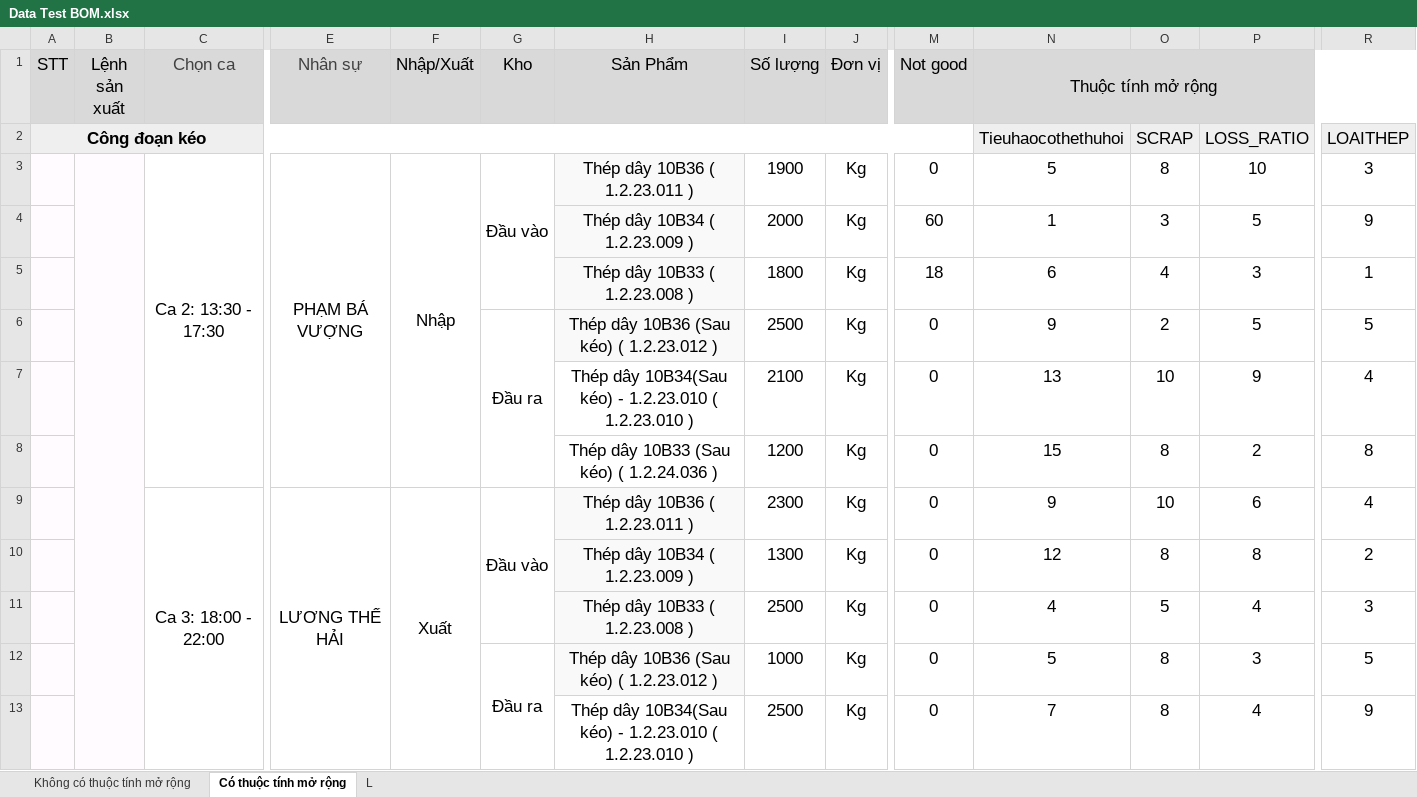
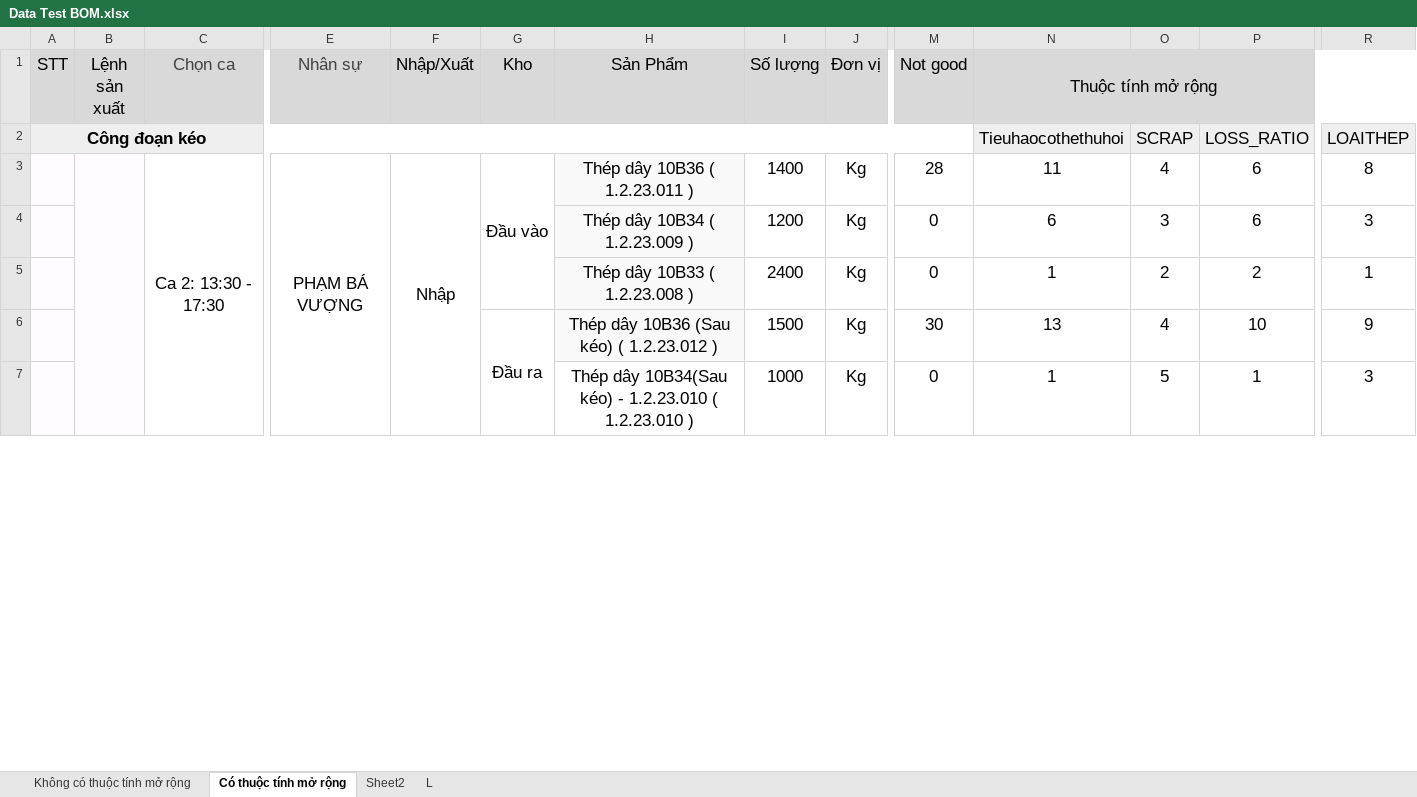
Before and after one commit to hercules3i/automation_test, an Excel workbook: data/Data Test BOM.xlsx, sheet Có thuộc tính mở rộng, drawn as a sheet; only a part is shown, gaps mark what is left out; values as stored, in another font and other column widths than the file's, no borders; removed rows and columns are numbered as before the commit, all else as after; rows hold the shown columns only; the diff covers the shown part only; the diff names each change by its address in the sheet, - before the commit and + after, or states it on an @@ line.

```diff
--- a/data/Data Test BOM.xlsx (sheet Có thuộc tính mở rộng)
+++ b/data/Data Test BOM.xlsx (sheet Có thuộc tính mở rộng)
+sheet tab: Sheet2
-C3:C8 merged
+C3:C8 merged
-E3:E8 merged
+E3:E8 merged
-F3:F8 merged
+F3:F8 merged
-I3 (Số lượng): 1900
+I3 (Số lượng): 1400
-M3 (Not good): 0
+M3 (Not good): 28
-N3 (Thuộc tính mở rộng): 5
+N3 (Thuộc tính mở rộng): 11
-O3: 8
+O3: 4
-P3: 10
+P3: 6
-R3: 3
+R3: 8
-row 4:  |  |  |  |  |  | Thép dây 10B34 ( 1.2.23.009 ) | 2000 | Kg | 60 | 1 | 3 | 5 | 9
-row 5:  |  |  |  |  |  | Thép dây 10B33 ( 1.2.23.008 ) | 1800 | Kg | 18 | 6 | 4 | 3 | 1
-row 6:  |  |  |  |  | Đầu ra | Thép dây 10B36 (Sau kéo) ( 1.2.23.012 ) | 2500 | Kg | 0 | 9 | 2 | 5 | 5
-row 7:  |  |  |  |  |  | Thép dây 10B34(Sau kéo) - 1.2.23.010 ( 1.2.23.010 ) | 2100 | Kg | 0 | 13 | 10 | 9 | 4
-row 8:  |  |  |  |  |  | Thép dây 10B33 (Sau kéo) ( 1.2.24.036 ) | 1200 | Kg | 0 | 15 | 8 | 2 | 8
-row 9:  |  | Ca 3: 18:00 - 22:00 | LƯƠNG THẾ HẢI | Xuất | Đầu vào | Thép dây 10B36 ( 1.2.23.011 ) | 2300 | Kg | 0 | 9 | 10 | 6 | 4
-row 10:  |  |  |  |  |  | Thép dây 10B34 ( 1.2.23.009 ) | 1300 | Kg | 0 | 12 | 8 | 8 | 2
+row 4:  |  |  |  |  |  | Thép dây 10B34 ( 1.2.23.009 ) | 1200 | Kg | 0 | 6 | 3 | 6 | 3
+row 5:  |  |  |  |  |  | Thép dây 10B33 ( 1.2.23.008 ) | 2400 | Kg | 0 | 1 | 2 | 2 | 1
+row 6:  |  |  |  |  | Đầu ra | Thép dây 10B36 (Sau kéo) ( 1.2.23.012 ) | 1500 | Kg | 30 | 13 | 4 | 10 | 9
-H7 (Sản Phẩm): Thép dây 10B33 ( 1.2.23.008 )
+H7 (Sản Phẩm): Thép dây 10B34(Sau kéo) - 1.2.23.010 ( 1.2.23.010 )
-H7 fill: #F9F9F9
+H7 fill: none
-I7 (Số lượng): 2500
+I7 (Số lượng): 1000
-N7 (Thuộc tính mở rộng): 4
+N7 (Thuộc tính mở rộng): 1
-P7: 4
+P7: 1
-row 12:  |  |  |  |  | Đầu ra | Thép dây 10B36 (Sau kéo) ( 1.2.23.012 ) | 1000 | Kg | 0 | 5 | 8 | 3 | 5
-row 13:  |  |  |  |  |  | Thép dây 10B34(Sau kéo) - 1.2.23.010 ( 1.2.23.010 ) | 2500 | Kg | 0 | 7 | 8 | 4 | 9
```
Also changed, not shown: 60 added rows, 54 removed rows, 173 edited cells, cell formats and merged cells elsewhere in this sheet, sheet Không có thuộc tính mở rộng, formulas that keep their value, 9 other files.
